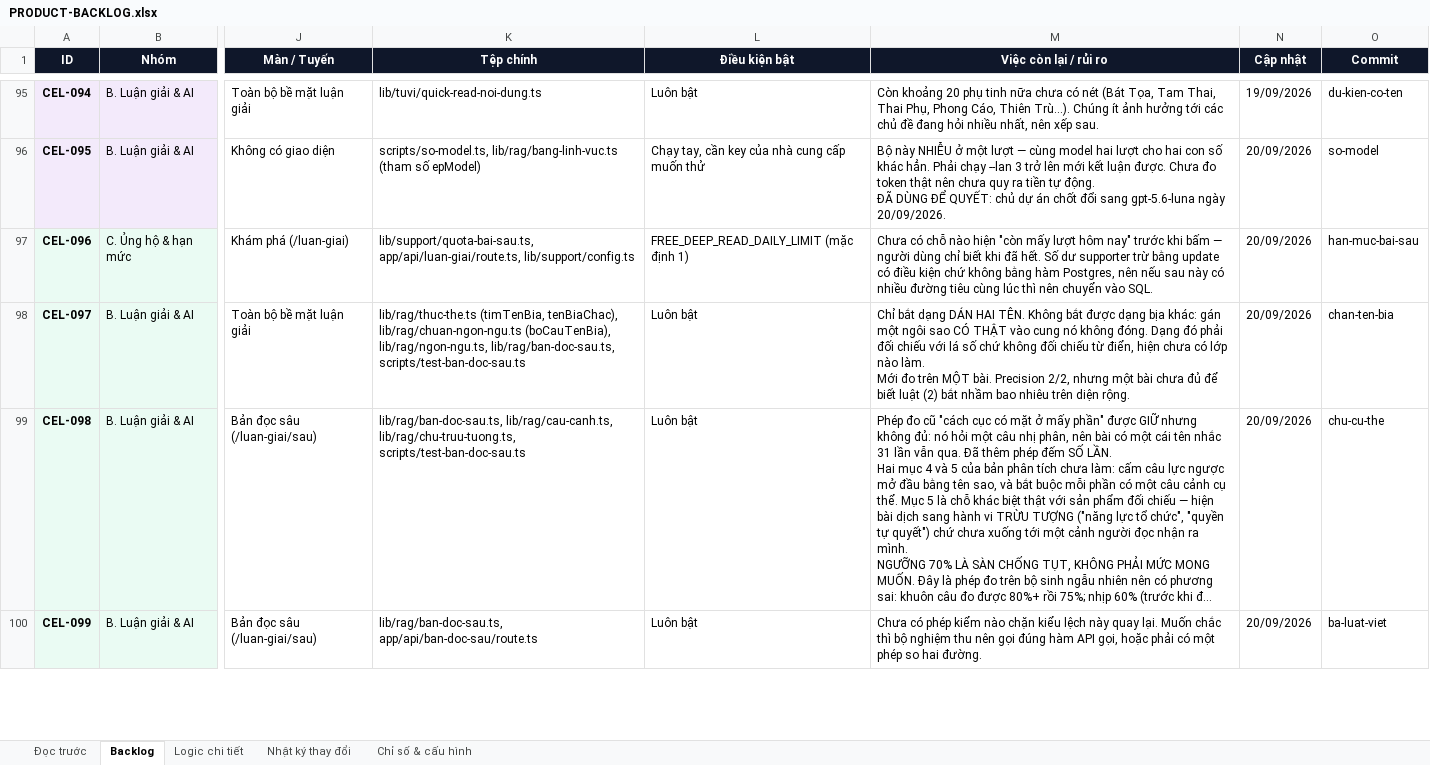
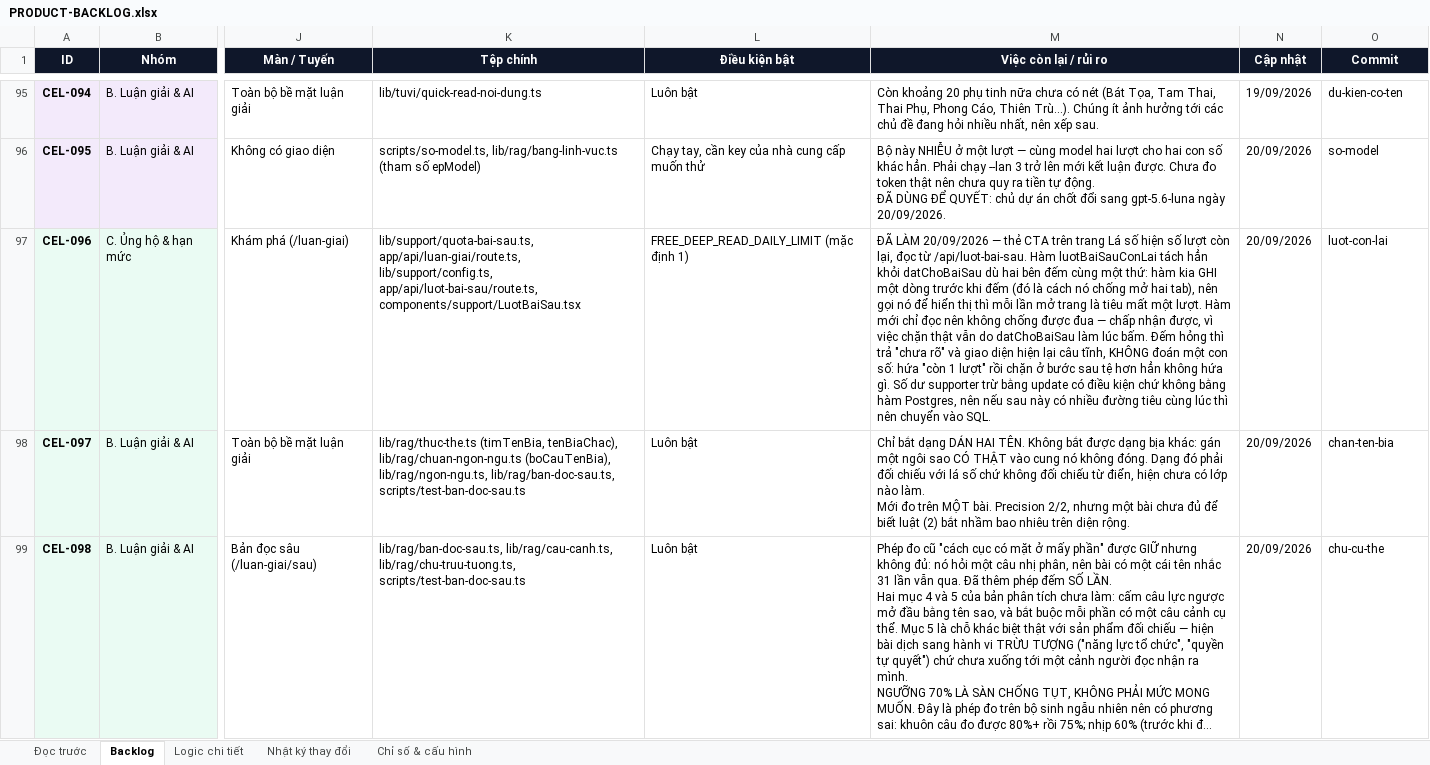
Before and after one commit to Hieuzz05/Celestia-tuvi, an Excel workbook: PRODUCT-BACKLOG.xlsx, sheet Backlog, drawn as a sheet; only a part is shown, gaps mark what is left out; the shorter side is filled out with more unchanged rows; long unchanged cells end in …; values as stored, in another font and other column widths than the file's, no borders; the diff names each change by its address in the sheet, - before the commit and + after, or states it on an @@ line.

```diff
--- a/PRODUCT-BACKLOG.xlsx (sheet Backlog)
+++ b/PRODUCT-BACKLOG.xlsx (sheet Backlog)
-K97 (Tệp chính): lib/support/quota-bai-sau.ts, app/api/luan-giai/route.ts, lib/support/config.ts
+K97 (Tệp chính): lib/support/quota-bai-sau.ts, app/api/luan-giai/route.ts, lib/support/config.ts, app/api/luot-bai-sau/route.ts, components/support/LuotBaiSau.tsx
-M97 (Việc còn lại / rủi ro): Chưa có chỗ nào hiện "còn mấy lượt hôm nay" trước khi bấm — người dùng chỉ biết khi đã hết. Số dư…
+M97 (Việc còn lại / rủi ro): ĐÃ LÀM 20/09/2026 — thẻ CTA trên trang Lá số hiện số lượt còn lại, đọc từ /api/luot-bai-sau. Hàm luotBaiSauConLai tách hẳn khỏi datChoBaiSau dù hai bên đếm cùng một thứ: hàm kia GHI một dòng trước khi đếm (đó là cách nó chống mở hai tab), nên gọi nó để hiển thị thì mỗi lần mở trang là tiêu mất một lượt. Hàm mới chỉ đọc nên không chống được đua — chấp nhận được, vì việc chặn thật vẫn do datChoBaiSau làm lúc bấm. Đếm hỏng thì trả "chưa rõ" và giao diện hiện lại câu tĩnh, KHÔNG đoán một con số: hứa "còn 1 lượt" rồi chặn ở bước sau tệ hơn hẳn không hứa gì. Số dư…
-O97 (Commit): han-muc-bai-sau
+O97 (Commit): luot-con-lai
```
Also changed, not shown: 4 other files.
